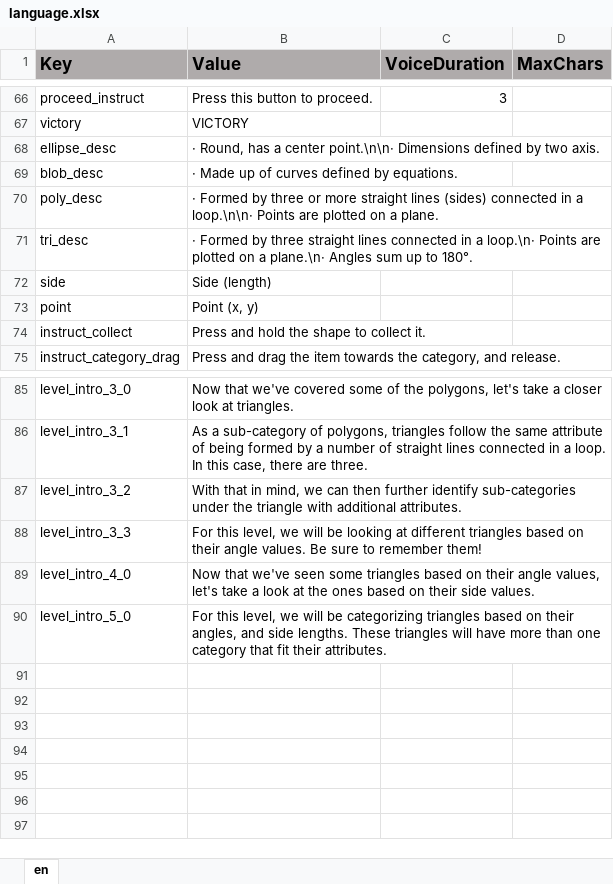
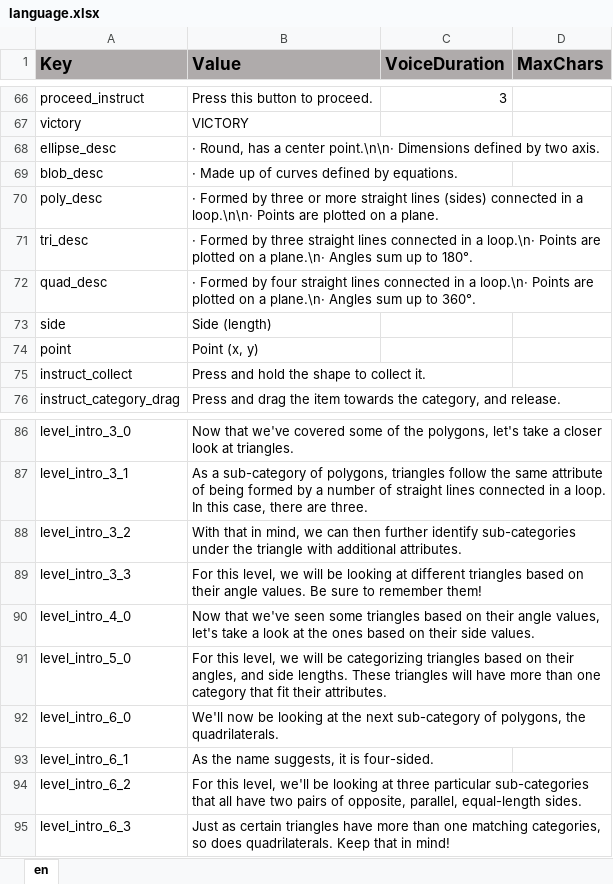
Before and after one commit to ddionisio/LL_5GB3, an Excel workbook: Language/language.xlsx, sheet en, drawn as a sheet; only a part is shown, gaps mark what is left out; values as stored, in another font and other column widths than the file's, no borders; the diff names each change by its address in the sheet, - before the commit and + after, or states it on an @@ line.

Commit message:
some level 6 stuff

```diff
--- a/Language/language.xlsx (sheet en)
+++ b/Language/language.xlsx (sheet en)
+row 72: quad_desc | · Formed by four straight lines connected in a loop.\n· Points are plotted on a plane.\n· Angles sum up to 360°.
+row 92: level_intro_6_0 | We'll now be looking at the next sub-category of polygons, the quadrilaterals.
+row 93: level_intro_6_1 | As the name suggests, it is four-sided.
+row 94: level_intro_6_2 | For this level, we'll be looking at three particular sub-categories that all have two pairs of opposite, parallel, equal-length sides.
+row 95: level_intro_6_3 | Just as certain triangles have more than one matching categories, so does quadrilaterals. Keep that in mind!
```
Also changed, not shown: 8 other files.
